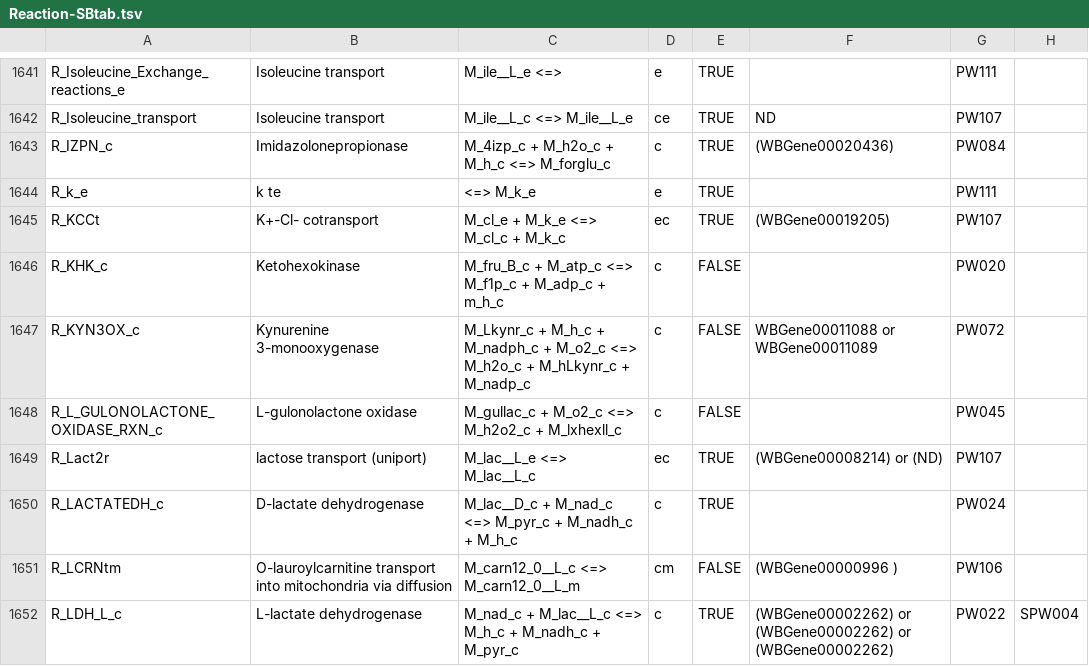
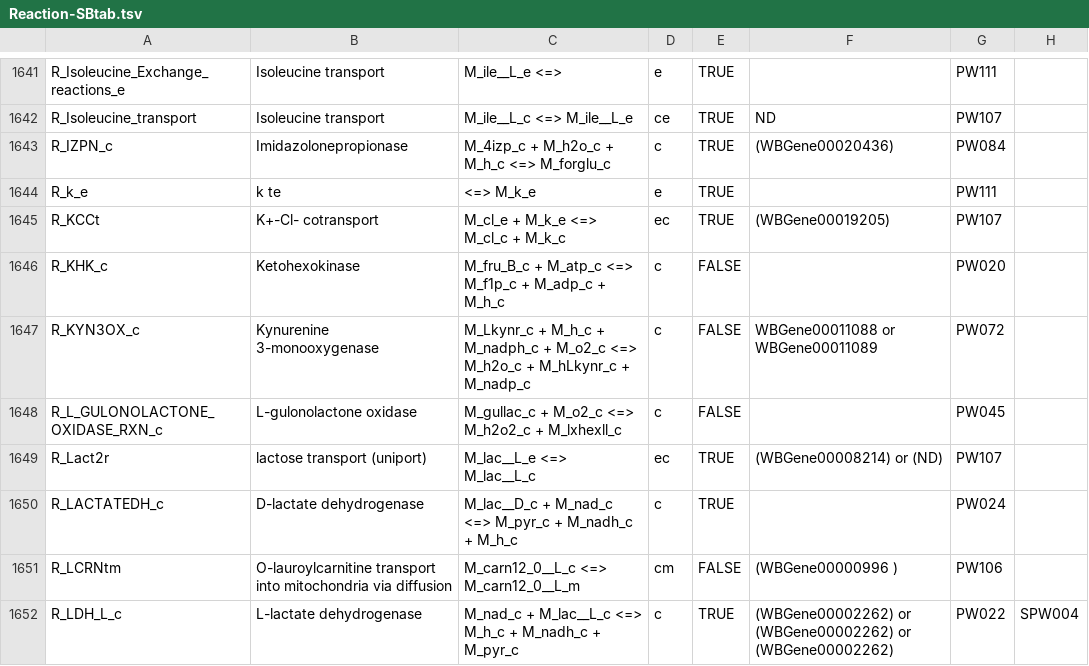
Before and after one commit to wormjam-consortium/wormjam, a TSV file: curation/Reaction-SBtab.tsv, drawn as a sheet; only a part is shown, gaps mark what is left out; the diff names each change by its address in the sheet, - before the commit and + after, or states it on an @@ line.

Commit message:
Update Reaction-SBtab.tsv
corrected single typo

```diff
--- a/curation/Reaction-SBtab.tsv
+++ b/curation/Reaction-SBtab.tsv
-C1646: …M_adp_c + m_h_c
+C1646: …M_adp_c + M_h_c
```
